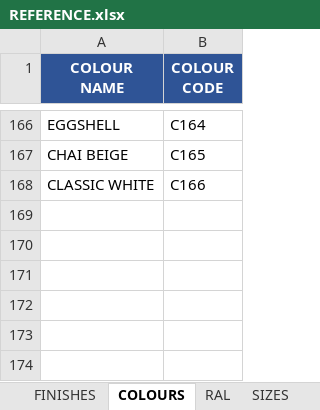
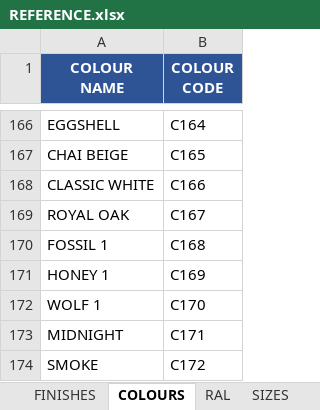
Before and after one commit to aftangent/Mat-Schedule, an Excel workbook: REFERENCE.xlsx, sheet COLOURS, drawn as a sheet; only a part is shown, gaps mark what is left out; values as stored, in another font and other column widths than the file's, no borders; the diff names each change by its address in the sheet, - before the commit and + after, or states it on an @@ line.

Commit message:
Add files via upload

```diff
--- a/REFERENCE.xlsx (sheet COLOURS)
+++ b/REFERENCE.xlsx (sheet COLOURS)
+row 169: ROYAL OAK | C167
+row 170: FOSSIL 1 | C168
+row 171: HONEY 1 | C169
+row 172: WOLF 1 | C170
+row 173: MIDNIGHT | C171
+row 174: SMOKE | C172
```
Also changed, not shown: sheet MATERIALS.
